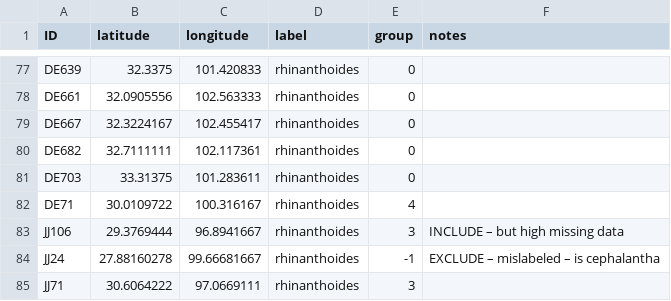
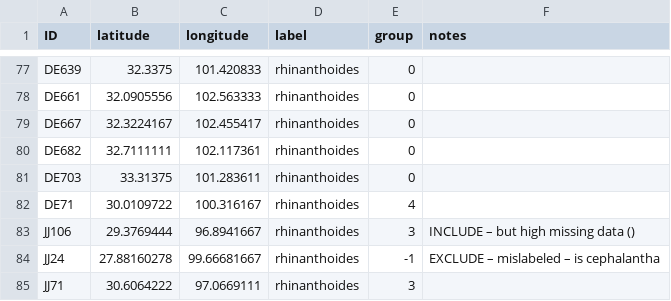
Before and after one commit to eaton-lab/pedicularis-phylog, a CSV file: data/coords/rhinanth_coords.csv, drawn as a sheet; only a part is shown, gaps mark what is left out.

Commit message:
rhinanth update

```diff
--- a/data/coords/rhinanth_coords.csv
+++ b/data/coords/rhinanth_coords.csv
@@ -82,3 +82,3 @@ DE703,33.31375,101.283611,rhinanthoides,0,
 DE71,30.0109722,100.316167,rhinanthoides,4,
-JJ106,29.3769444,96.8941667,rhinanthoides,3,INCLUDE – but high missing data
+JJ106,29.3769444,96.8941667,rhinanthoides,3,INCLUDE – but high missing data ()
 JJ24,27.88160278,99.66681667,rhinanthoides,-1,EXCLUDE – mislabeled – is cephalantha
```
